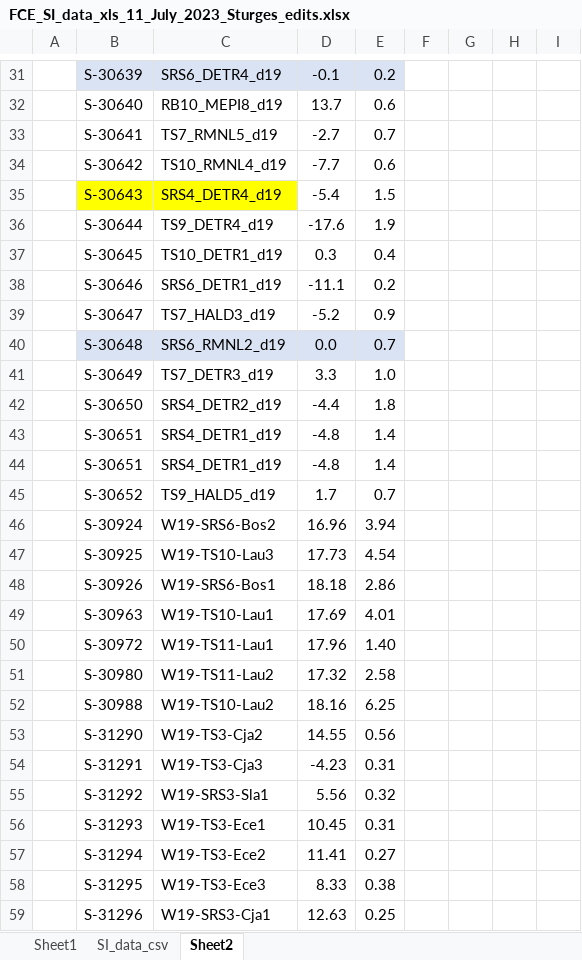
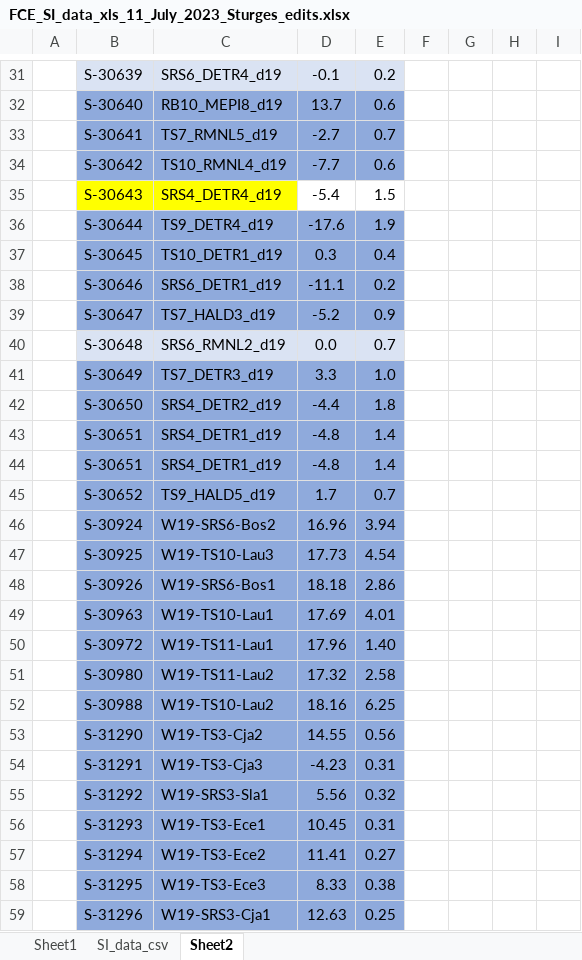
Before and after one commit to jwsturges1/Brown-vs-Green, an Excel workbook: BG_Paper/data/FCE_SI_data_xls_11_July_2023_Sturges_edits.xlsx, sheet Sheet2, drawn as a sheet; only a part is shown, gaps mark what is left out; values as stored, in another font and other column widths than the file's, no borders; the diff covers the shown part only; the diff names each change by its address in the sheet, - before the commit and + after, or states it on an @@ line.

```diff
--- a/BG_Paper/data/FCE_SI_data_xls_11_July_2023_Sturges_edits.xlsx (sheet Sheet2)
+++ b/BG_Paper/data/FCE_SI_data_xls_11_July_2023_Sturges_edits.xlsx (sheet Sheet2)
-B32:E34 fill: none
+B32:E34 fill: #8FAADC
-B36:E39 fill: none
+B36:E39 fill: #8FAADC
-B41:E59 fill: none
+B41:E59 fill: #8FAADC
```
Also changed, not shown: cell formats elsewhere in this sheet, 1 other file.
